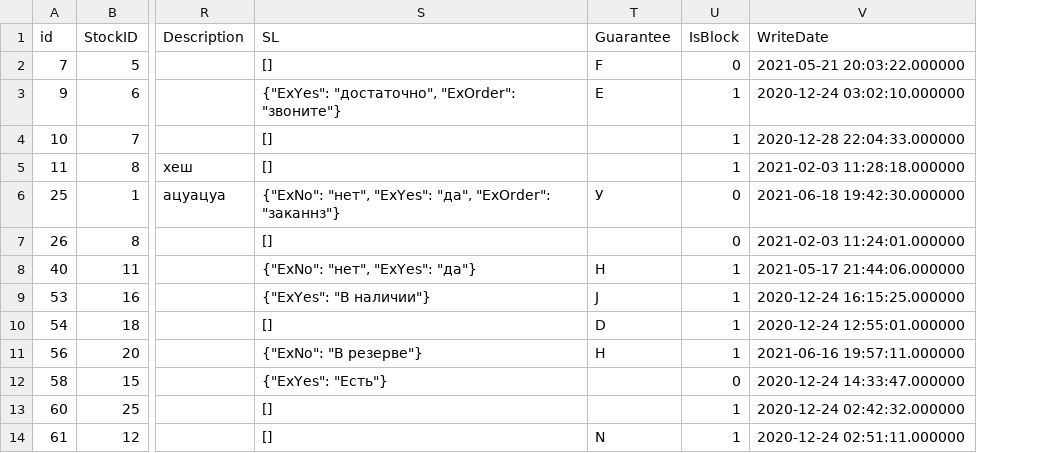
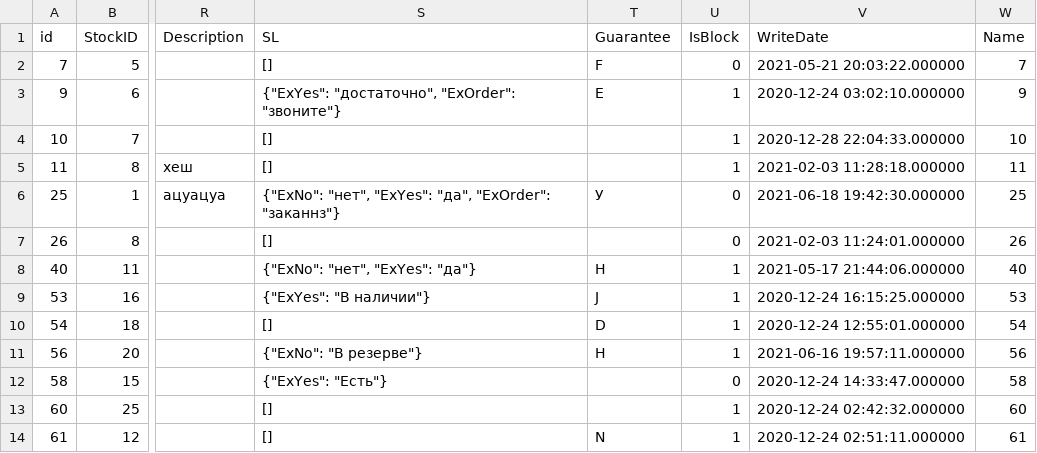
Before and after one commit to VictorMyschik/docker, a CSV file: www/purge_data/mymarket/mr/mr_stock_templates.csv, drawn as a sheet; only a part is shown, gaps mark what is left out; the diff names each change by its address in the sheet, - before the commit and + after, or states it on an @@ line.

Commit message:
purge command

```diff
--- a/www/purge_data/mymarket/mr/mr_stock_templates.csv
+++ b/www/purge_data/mymarket/mr/mr_stock_templates.csv
+column W (Name), rows 2-14: 7 | 9 | 10 | 11 | 25 | 26 | 40 | 53 | 54 | 56 | 58 | 60 | 61
```
Also changed, not shown: 1 other file.
